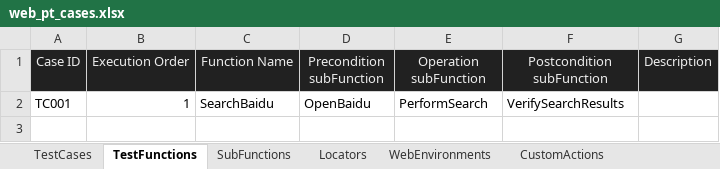
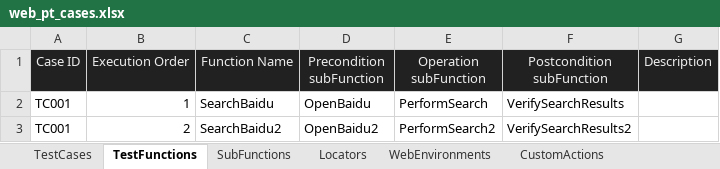
Before and after one commit to huangsx0213/e2e_test_framework, an Excel workbook: test_cases/web_pt_cases.xlsx, sheet TestFunctions, drawn as a sheet; values as stored, in another font and other column widths than the file's, no borders; the diff names each change by its address in the sheet, - before the commit and + after, or states it on an @@ line.

```diff
--- a/test_cases/web_pt_cases.xlsx (sheet TestFunctions)
+++ b/test_cases/web_pt_cases.xlsx (sheet TestFunctions)
+row 3: TC001 | 2 | SearchBaidu2 | OpenBaidu2 | PerformSearch2 | VerifySearchResults2
```
Also changed, not shown: sheet SubFunctions, 3 other files.
